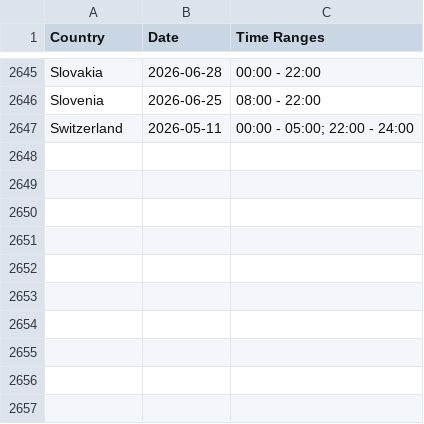
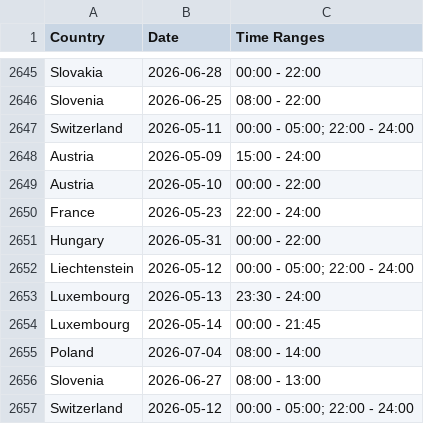
Before and after one commit to Ron-911/trafficban-parser, a CSV file: data/bans.csv, drawn as a sheet; only a part is shown, gaps mark what is left out.

```diff
--- a/data/bans.csv
+++ b/data/bans.csv
@@ -2647 +2647,11 @@ Slovenia,2026-06-25,08:00 - 22:00
 Switzerland,2026-05-11,00:00 - 05:00; 22:00 - 24:00
+Austria,2026-05-09,15:00 - 24:00
+Austria,2026-05-10,00:00 - 22:00
+France,2026-05-23,22:00 - 24:00
+Hungary,2026-05-31,00:00 - 22:00
+Liechtenstein,2026-05-12,00:00 - 05:00; 22:00 - 24:00
+Luxembourg,2026-05-13,23:30 - 24:00
+Luxembourg,2026-05-14,00:00 - 21:45
+Poland,2026-07-04,08:00 - 14:00
+Slovenia,2026-06-27,08:00 - 13:00
+Switzerland,2026-05-12,00:00 - 05:00; 22:00 - 24:00
```
